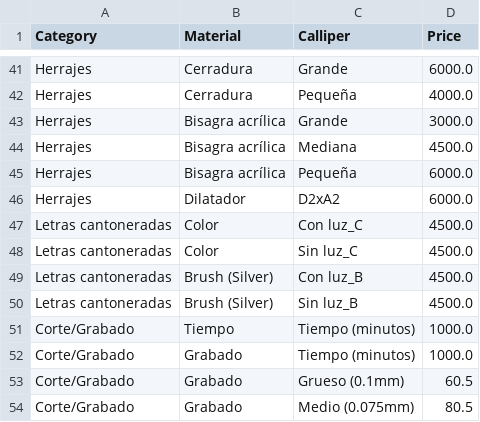
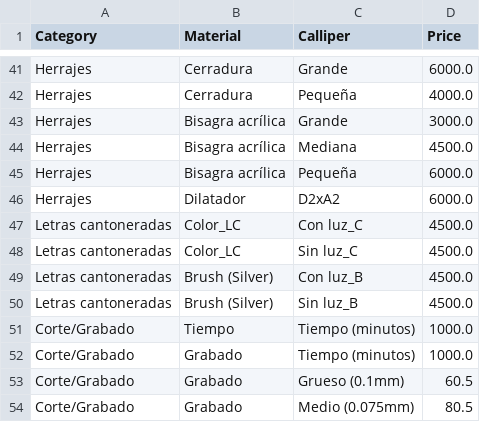
Before and after one commit to Acrylaser/calculator, a CSV file: V1/output_table.csv, drawn as a sheet; only a part is shown, gaps mark what is left out.

```diff
--- a/V1/output_table.csv
+++ b/V1/output_table.csv
@@ -46,4 +46,4 @@ Herrajes,Bisagra acrílica,Pequeña,6000.0
 Herrajes,Dilatador,D2xA2,6000.0
-Letras cantoneradas,Color, Con luz_C, 4500.0
-Letras cantoneradas,Color, Sin luz_C, 4500.0
+Letras cantoneradas,Color_LC, Con luz_C, 4500.0
+Letras cantoneradas,Color_LC, Sin luz_C, 4500.0
 Letras cantoneradas,Brush (Silver), Con luz_B, 4500.0
```
Also changed, not shown: 1 other file.
